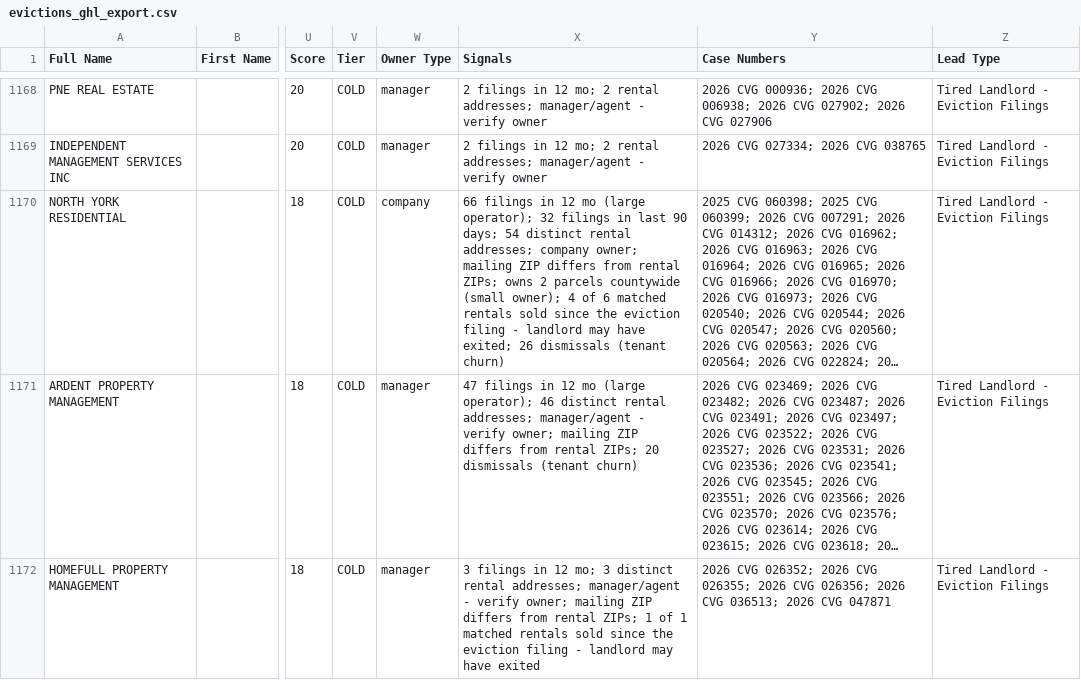
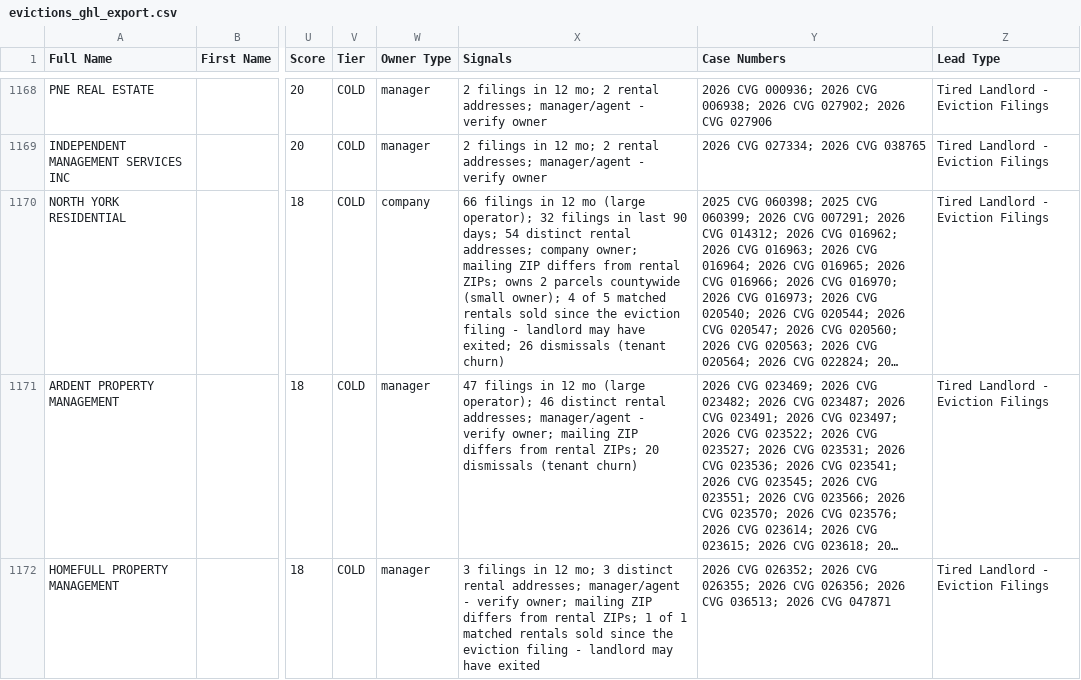
Before and after one commit to mauricewilli572000-cloud/franklin-eviction-leads, a CSV file: dashboard/evictions_ghl_export.csv, drawn as a sheet; only a part is shown, gaps mark what is left out; long unchanged cells end in …; the diff covers the shown part only; the diff names each change by its address in the sheet, - before the commit and + after, or states it on an @@ line.

```diff
--- a/dashboard/evictions_ghl_export.csv
+++ b/dashboard/evictions_ghl_export.csv
-X1170 (Signals): …4 of 6 matched rentals…
+X1170 (Signals): …4 of 5 matched rentals…
```
Also changed, not shown: 1 added row, 1 removed row and 17 edited cells elsewhere in this file, 3 other files.
